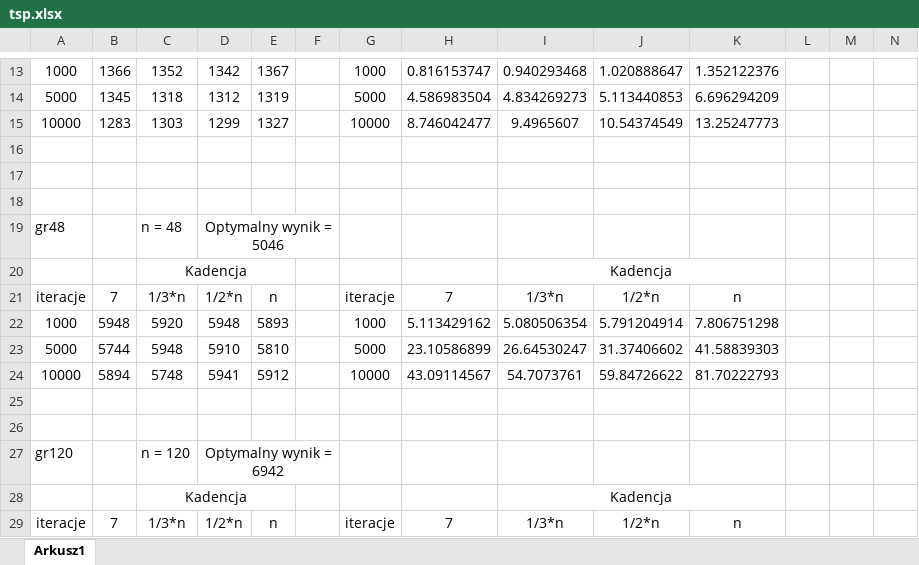
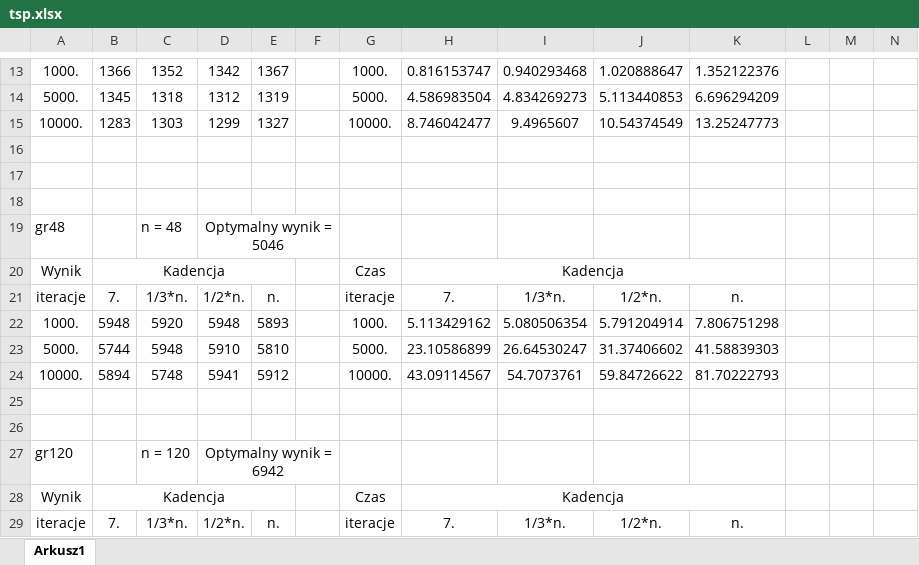
Before and after one commit to pako535/PEA-Tabu_Search, an Excel workbook: tsp.xlsx, sheet Arkusz1, drawn as a sheet; only a part is shown, gaps mark what is left out; values as stored, in another font and other column widths than the file's, no borders; charts and pictures not drawn; removed rows and columns are numbered as before the commit, all else as after; the diff covers the shown part only; the diff names each change by its address in the sheet, - before the commit and + after, or states it on an @@ line.

```diff
--- a/tsp.xlsx (sheet Arkusz1)
+++ b/tsp.xlsx (sheet Arkusz1)
-A13: 1000
+A13: 1000.
-G13: 1000
+G13: 1000.
-A14: 5000
+A14: 5000.
-G14: 5000
+G14: 5000.
-A15: 10000
+A15: 10000.
-G15: 10000
+G15: 10000.
-row 20:  |  | Kadencja |  |  |  |  |  | Kadencja
+row 20: Wynik | Kadencja |  |  |  |  | Czas | Kadencja
-B21: 7
+B21: 7.
-C21: 1/3*n
+C21: 1/3*n.
-D21: 1/2*n
+D21: 1/2*n.
-E21: n
+E21: n.
-H21: 7
+H21: 7.
-I21: 1/3*n
+I21: 1/3*n.
-J21: 1/2*n
+J21: 1/2*n.
-K21: n
+K21: n.
-A22: 1000
+A22: 1000.
-G22: 1000
+G22: 1000.
-A23: 5000
+A23: 5000.
-G23: 5000
+G23: 5000.
-A24: 10000
+A24: 10000.
-G24: 10000
+G24: 10000.
-row 28:  |  | Kadencja |  |  |  |  |  | Kadencja
+row 28: Wynik | Kadencja |  |  |  |  | Czas | Kadencja
-B29: 7
+B29: 7.
-C29: 1/3*n
+C29: 1/3*n.
-D29: 1/2*n
+D29: 1/2*n.
-E29: n
+E29: n.
-H29: 7
+H29: 7.
-I29: 1/3*n
+I29: 1/3*n.
-J29: 1/2*n
+J29: 1/2*n.
-K29: n
+K29: n.
```
Also changed, not shown: 7 added rows, 2 removed rows, 45 edited cells and cell formats elsewhere in this sheet, charts or pictures, atsp.xlsx, 6 other files.
